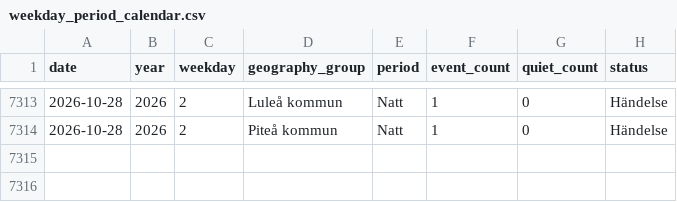
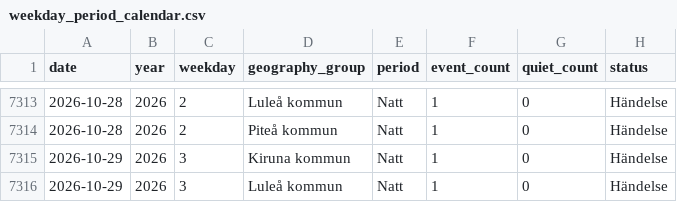
Before and after one commit to Lulea-statistik/Lulea-polishandelser, a CSV file: data/weekday_period_calendar.csv, drawn as a sheet; only a part is shown, gaps mark what is left out.

```diff
--- a/data/weekday_period_calendar.csv
+++ b/data/weekday_period_calendar.csv
@@ -7314 +7314,3 @@ date,year,weekday,geography_group,period,event_count,quiet_count,status
 2026-10-28,2026,2,Piteå kommun,Natt,1,0,Händelse
+2026-10-29,2026,3,Kiruna kommun,Natt,1,0,Händelse
+2026-10-29,2026,3,Luleå kommun,Natt,1,0,Händelse
```
Also changed, not shown: data/monthly_summary.csv, data/theft_object_mentions.csv, 26 other files.
